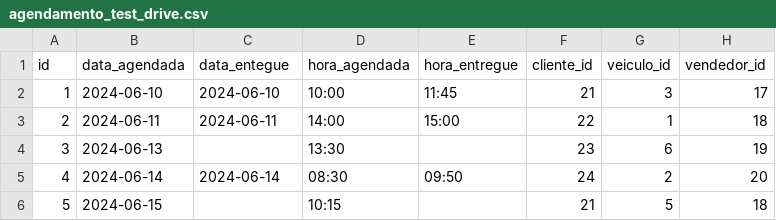
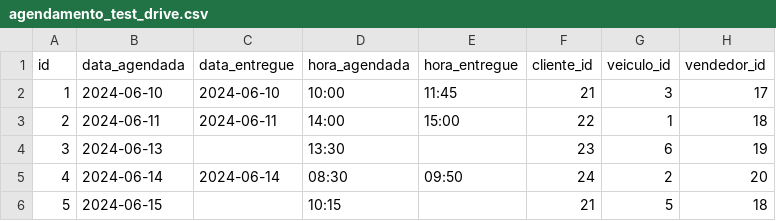
Before and after one commit to LeonardoCCR/cw-back, a CSV file: db/csv/agendamento_test_drive.csv, drawn as a sheet.

Commit message:
Implementando Test Drive

```diff
--- a/db/csv/agendamento_test_drive.csv
+++ b/db/csv/agendamento_test_drive.csv
@@ -1,2 +1,2 @@
-id,data_agendada,data_entegue,hora_agendada,hora_entregue,cliente_id,veiculo_id,vendedor_id
+id,data_agendada,data_entregue,hora_agendada,hora_entregue,cliente_id,veiculo_id,vendedor_id
 1,2024-06-10,2024-06-10,10:00,11:45,21,3,17
```
Also changed, not shown: 11 other files.
